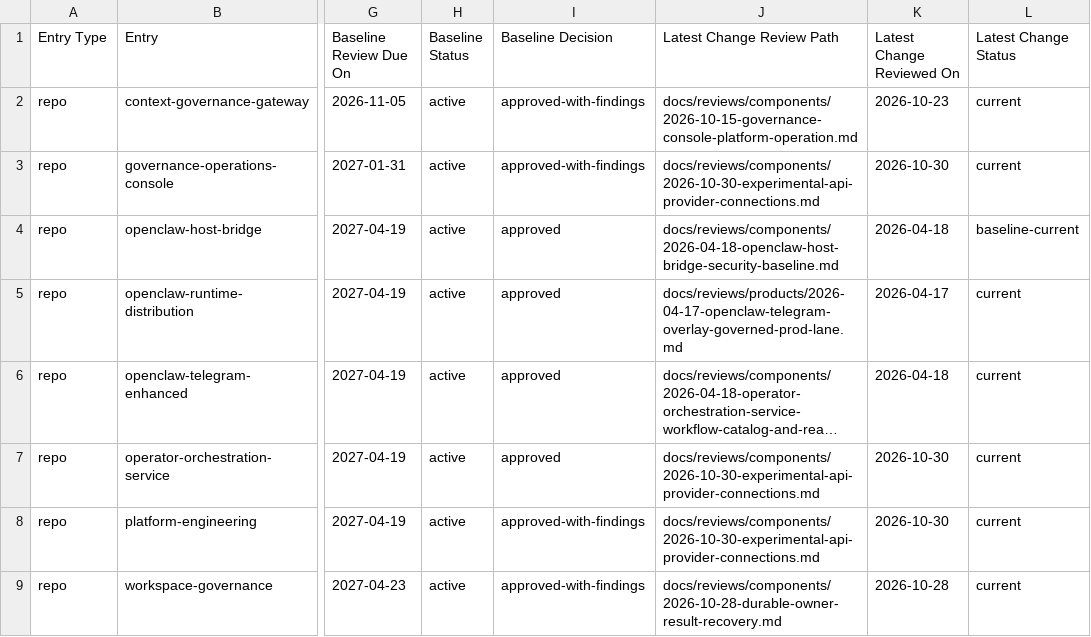
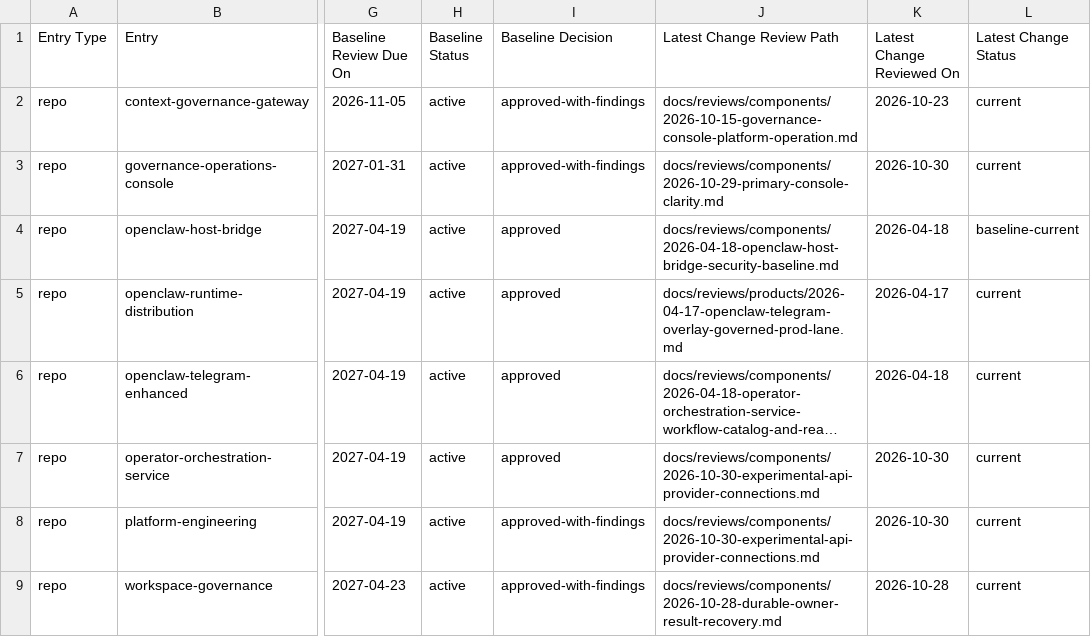
Before and after one commit to mfshaf7/security-architecture, a CSV file: registers/csv/review-inventory.csv, drawn as a sheet; only a part is shown, gaps mark what is left out; long unchanged cells end in …; the diff names each change by its address in the sheet, - before the commit and + after, or states it on an @@ line.

```diff
--- a/registers/csv/review-inventory.csv
+++ b/registers/csv/review-inventory.csv
-J3 (Latest Change Review Path): docs/reviews/components/2026-10-30-experimental-api-provider-connections.md
+J3 (Latest Change Review Path): docs/reviews/components/2026-10-29-primary-console-clarity.md
```
Also changed, not shown: 5 other files.
